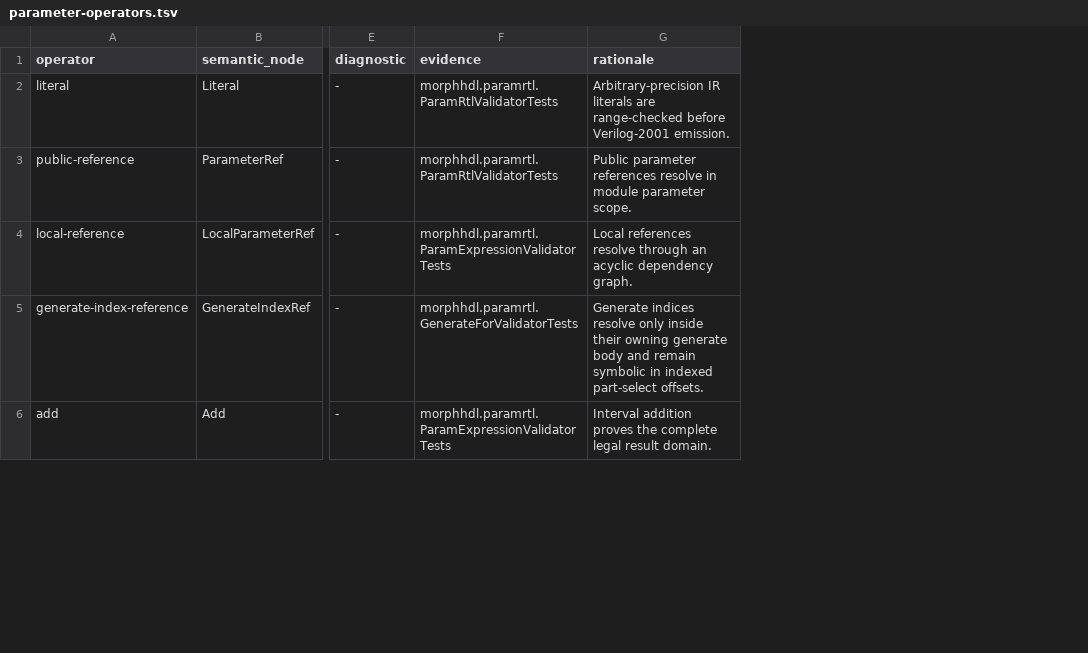
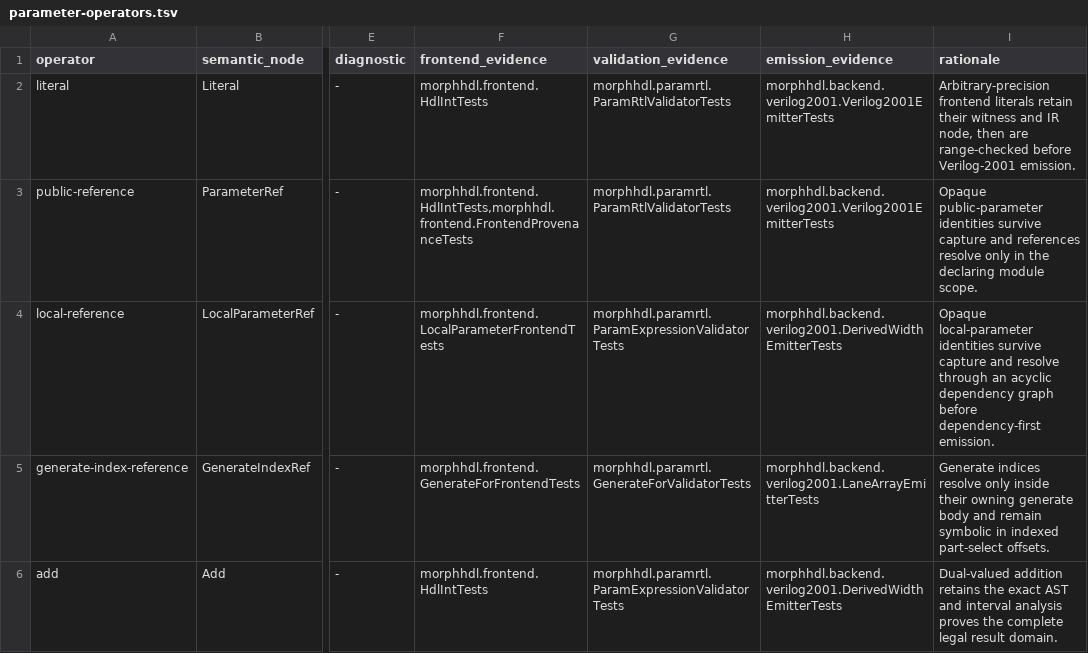
Before and after one commit to pysolvesemi/MorphHDL, a TSV file: morphhdl/contracts/parameter-operators.tsv, drawn as a sheet; only a part is shown, gaps mark what is left out; addresses are those after the commit; the diff covers the shown part only; the diff names each change by its address in the sheet, - before the commit and + after, or states it on an @@ line.

Commit message:
Close integer frontend through MorphVerilog

```diff
--- a/morphhdl/contracts/parameter-operators.tsv
+++ b/morphhdl/contracts/parameter-operators.tsv
+column F (frontend_evidence), rows 2-6: morphhdl.frontend.HdlIntTests | morphhdl.frontend.HdlIntTests,morphhdl.frontend.FrontendProvenanceTests | morphhdl.frontend.LocalParameterFrontendTests | morphhdl.frontend.GenerateForFrontendTests | morphhdl.frontend.HdlIntTests
+column H (emission_evidence), rows 2-6: morphhdl.backend.verilog2001.Verilog2001EmitterTests | morphhdl.backend.verilog2001.Verilog2001EmitterTests | morphhdl.backend.verilog2001.DerivedWidthEmitterTests | morphhdl.backend.verilog2001.LaneArrayEmitterTests | morphhdl.backend.verilog2001.DerivedWidthEmitterTests
-G1: evidence
+G1: validation_evidence
-I2 (rationale): Arbitrary-precision IR literals are range-checked…
+I2 (rationale): Arbitrary-precision frontend literals retain their witness and IR node, then are range-checked…
-I3 (rationale): Public parameter references resolve in module parameter scope.
+I3 (rationale): Opaque public-parameter identities survive capture and references resolve only in the declaring module scope.
-I4 (rationale): Local references resolve through an acyclic dependency graph.
+I4 (rationale): Opaque local-parameter identities survive capture and resolve through an acyclic dependency graph before dependency-first emission.
-I6 (rationale): Interval addition proves the…
+I6 (rationale): Dual-valued addition retains the exact AST and interval analysis proves the…
```
Also changed, not shown: 7 edited cells elsewhere in this file, morphhdl/contracts/validation-parity.tsv, 26 other files.
